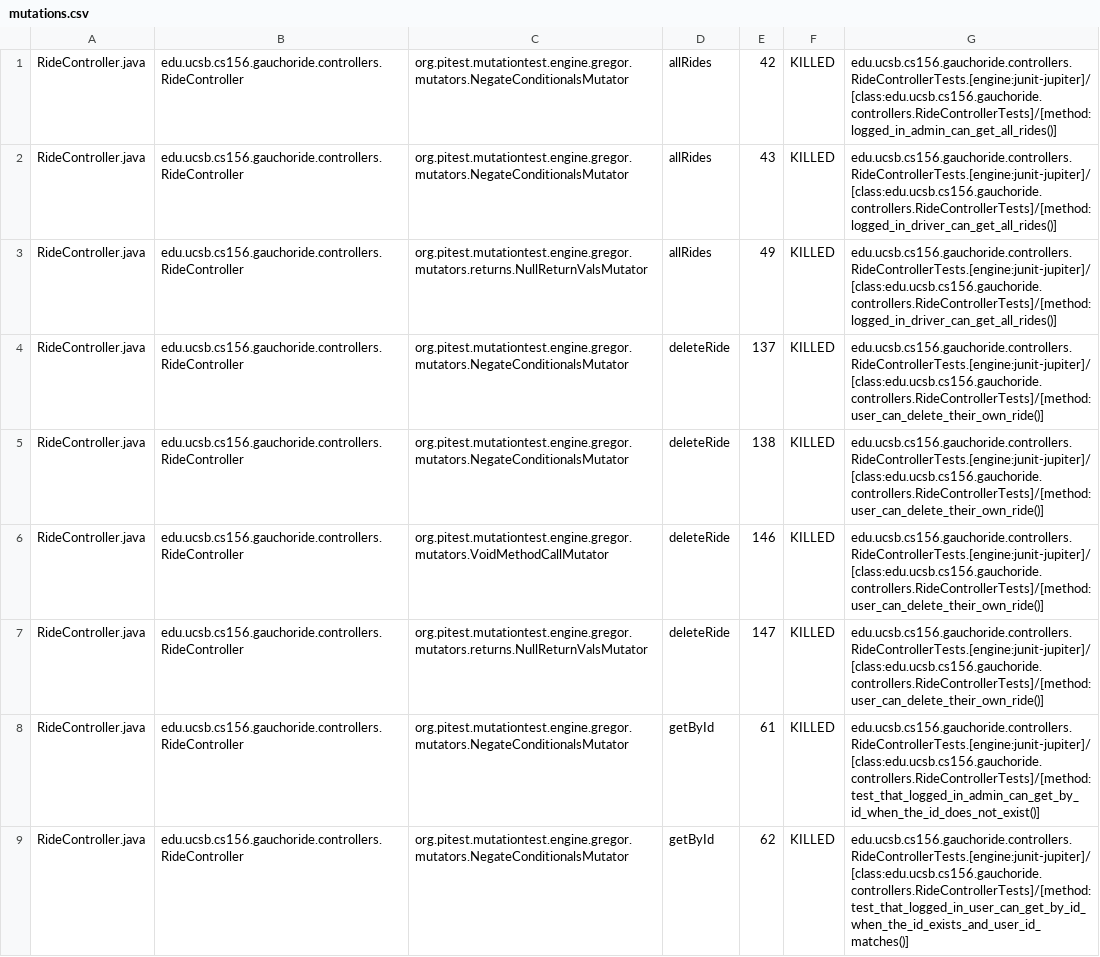
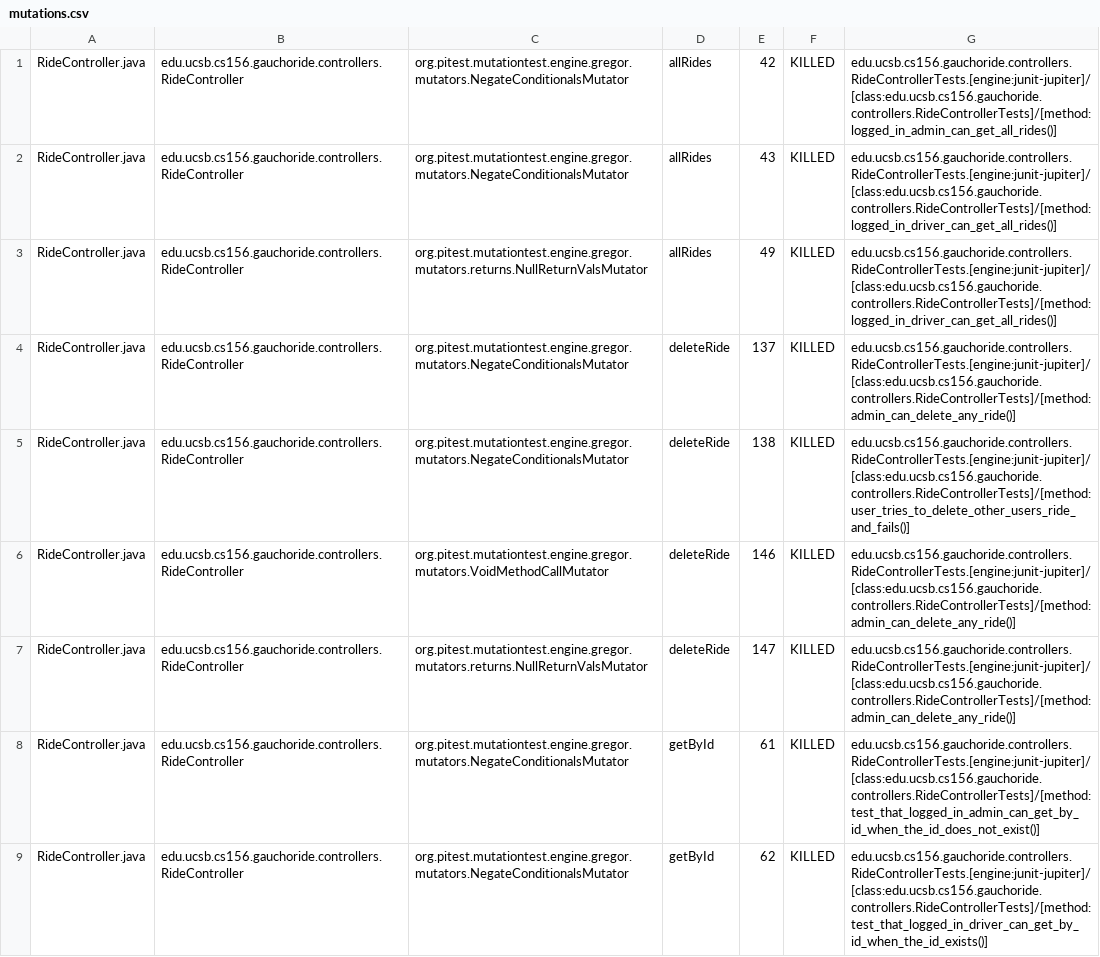
Before and after one commit to ucsb-cs156-m23/proj-gauchoride-m23-9am-1, a CSV file: prs/60/pitest/mutations.csv, drawn as a sheet; only a part is shown; the diff covers the shown part only.

Commit message:
Deploying to gh-pages from @ ucsb-cs156-m23/proj-gauchoride-m23-9am-1@06c32de88cf151a55bb559e74b78a4b9d7065670 🚀

```diff
--- a/prs/60/pitest/mutations.csv
+++ b/prs/60/pitest/mutations.csv
@@ -3,7 +3,7 @@ RideController.java,edu.ucsb.cs156.gauchoride.controllers.RideController,org.pit
 RideController.java,edu.ucsb.cs156.gauchoride.controllers.RideController,org.pitest.mutationtest.engine.gregor.mutators.returns.NullReturnValsMutator,allRides,49,KILLED,edu.ucsb.cs156.gauchoride.controllers.RideControllerTests.[engine:junit-jupiter]/[class:edu.ucsb.cs156.gauchoride.controllers.RideControllerTests]/[method:logged_in_driver_can_get_all_rides()]
-RideController.java,edu.ucsb.cs156.gauchoride.controllers.RideController,org.pitest.mutationtest.engine.gregor.mutators.NegateConditionalsMutator,deleteRide,137,KILLED,edu.ucsb.cs156.gauchoride.controllers.RideControllerTests.[engine:junit-jupiter]/[class:edu.ucsb.cs156.gauchoride.controllers.RideControllerTests]/[method:user_can_delete_their_own_ride()]
-RideController.java,edu.ucsb.cs156.gauchoride.controllers.RideController,org.pitest.mutationtest.engine.gregor.mutators.NegateConditionalsMutator,deleteRide,138,KILLED,edu.ucsb.cs156.gauchoride.controllers.RideControllerTests.[engine:junit-jupiter]/[class:edu.ucsb.cs156.gauchoride.controllers.RideControllerTests]/[method:user_can_delete_their_own_ride()]
-RideController.java,edu.ucsb.cs156.gauchoride.controllers.RideController,org.pitest.mutationtest.engine.gregor.mutators.VoidMethodCallMutator,deleteRide,146,KILLED,edu.ucsb.cs156.gauchoride.controllers.RideControllerTests.[engine:junit-jupiter]/[class:edu.ucsb.cs156.gauchoride.controllers.RideControllerTests]/[method:user_can_delete_their_own_ride()]
-RideController.java,edu.ucsb.cs156.gauchoride.controllers.RideController,org.pitest.mutationtest.engine.gregor.mutators.returns.NullReturnValsMutator,deleteRide,147,KILLED,edu.ucsb.cs156.gauchoride.controllers.RideControllerTests.[engine:junit-jupiter]/[class:edu.ucsb.cs156.gauchoride.controllers.RideControllerTests]/[method:user_can_delete_their_own_ride()]
+RideController.java,edu.ucsb.cs156.gauchoride.controllers.RideController,org.pitest.mutationtest.engine.gregor.mutators.NegateConditionalsMutator,deleteRide,137,KILLED,edu.ucsb.cs156.gauchoride.controllers.RideControllerTests.[engine:junit-jupiter]/[class:edu.ucsb.cs156.gauchoride.controllers.RideControllerTests]/[method:admin_can_delete_any_ride()]
+RideController.java,edu.ucsb.cs156.gauchoride.controllers.RideController,org.pitest.mutationtest.engine.gregor.mutators.NegateConditionalsMutator,deleteRide,138,KILLED,edu.ucsb.cs156.gauchoride.controllers.RideControllerTests.[engine:junit-jupiter]/[class:edu.ucsb.cs156.gauchoride.controllers.RideControllerTests]/[method:user_tries_to_delete_other_users_ride_and_fails()]
+RideController.java,edu.ucsb.cs156.gauchoride.controllers.RideController,org.pitest.mutationtest.engine.gregor.mutators.VoidMethodCallMutator,deleteRide,146,KILLED,edu.ucsb.cs156.gauchoride.controllers.RideControllerTests.[engine:junit-jupiter]/[class:edu.ucsb.cs156.gauchoride.controllers.RideControllerTests]/[method:admin_can_delete_any_ride()]
+RideController.java,edu.ucsb.cs156.gauchoride.controllers.RideController,org.pitest.mutationtest.engine.gregor.mutators.returns.NullReturnValsMutator,deleteRide,147,KILLED,edu.ucsb.cs156.gauchoride.controllers.RideControllerTests.[engine:junit-jupiter]/[class:edu.ucsb.cs156.gauchoride.controllers.RideControllerTests]/[method:admin_can_delete_any_ride()]
 RideController.java,edu.ucsb.cs156.gauchoride.controllers.RideController,org.pitest.mutationtest.engine.gregor.mutators.NegateConditionalsMutator,getById,61,KILLED,edu.ucsb.cs156.gauchoride.controllers.RideControllerTests.[engine:junit-jupiter]/[class:edu.ucsb.cs156.gauchoride.controllers.RideControllerTests]/[method:test_that_logged_in_admin_can_get_by_id_when_the_id_does_not_exist()]
-RideController.java,edu.ucsb.cs156.gauchoride.controllers.RideController,org.pitest.mutationtest.engine.gregor.mutators.NegateConditionalsMutator,getById,62,KILLED,edu.ucsb.cs156.gauchoride.controllers.RideControllerTests.[engine:junit-jupiter]/[class:edu.ucsb.cs156.gauchoride.controllers.RideControllerTests]/[method:test_that_logged_in_user_can_get_by_id_when_the_id_exists_and_user_id_matches()]
+RideController.java,edu.ucsb.cs156.gauchoride.controllers.RideController,org.pitest.mutationtest.engine.gregor.mutators.NegateConditionalsMutator,getById,62,KILLED,edu.ucsb.cs156.gauchoride.controllers.RideControllerTests.[engine:junit-jupiter]/[class:edu.ucsb.cs156.gauchoride.controllers.RideControllerTests]/[method:test_that_logged_in_driver_can_get_by_id_when_the_id_exists()]
```
Also changed, not shown: 33 edited cells elsewhere in this file, 14 other files.
